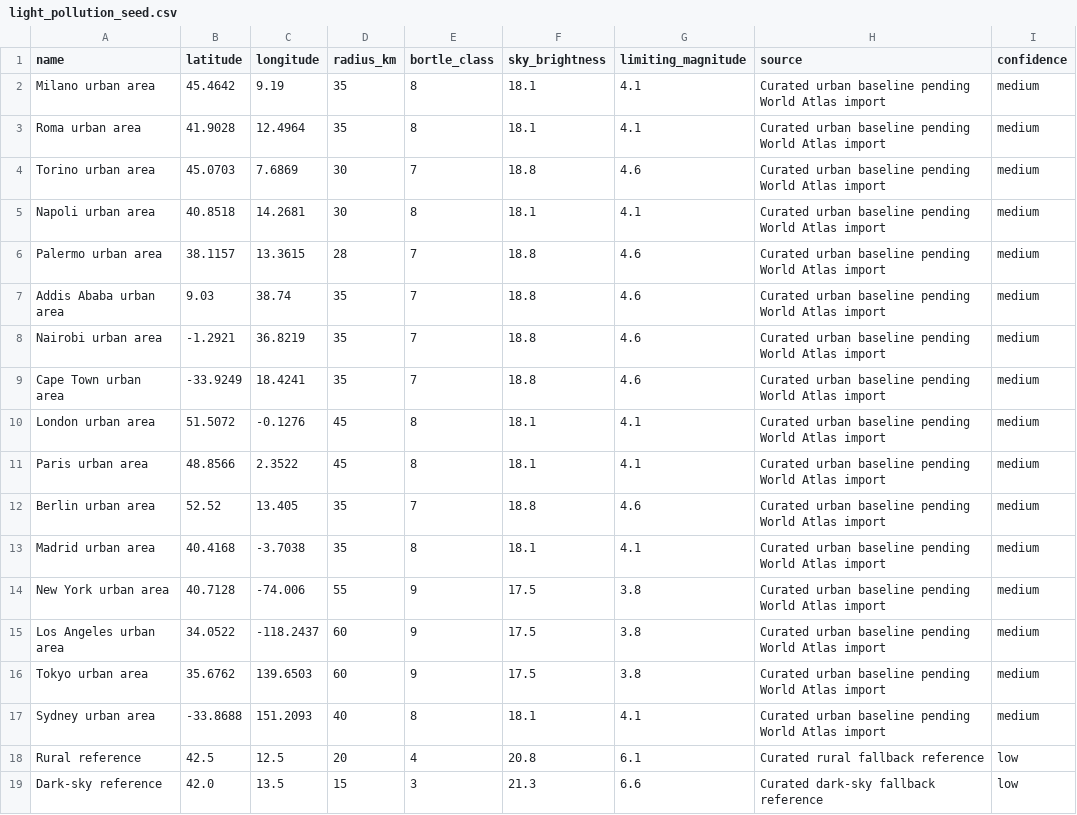
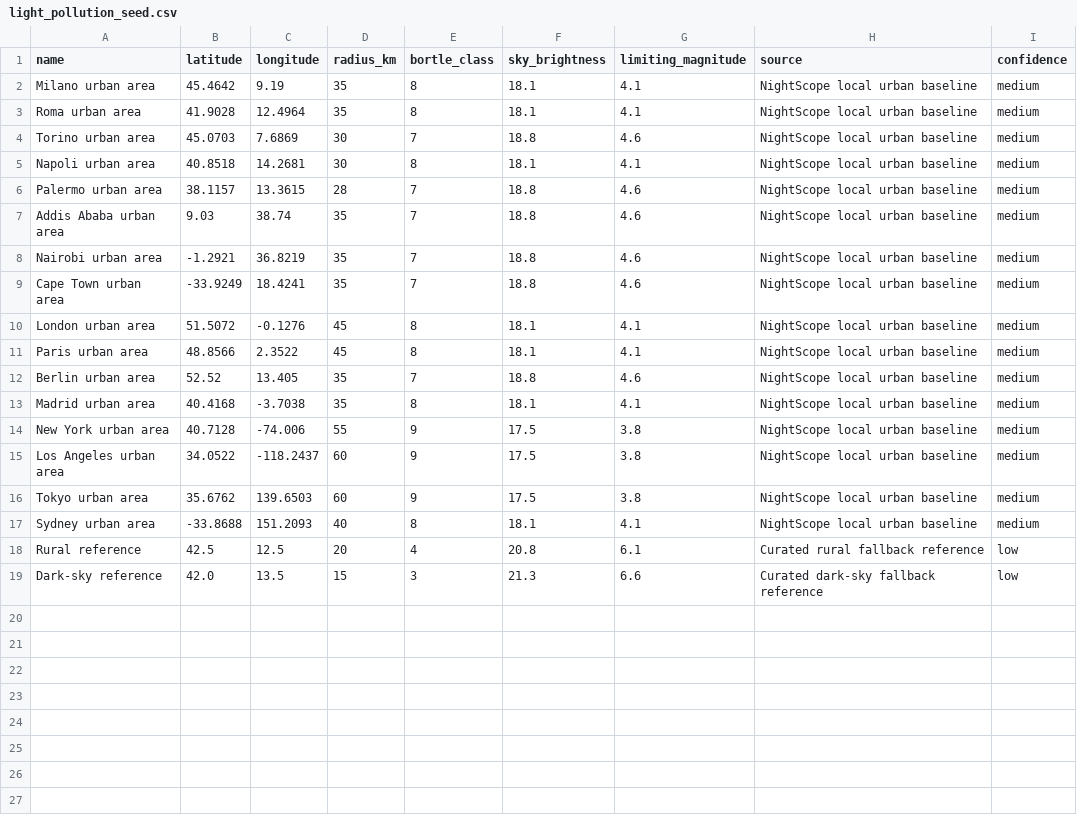
Before and after one commit to beastmen84/NightScope, a CSV file: astro_viewer/data/light_pollution_seed.csv, drawn as a sheet.

Commit message:
Clarify weather sky quality data sources

```diff
--- a/astro_viewer/data/light_pollution_seed.csv
+++ b/astro_viewer/data/light_pollution_seed.csv
@@ -1,18 +1,18 @@
 name,latitude,longitude,radius_km,bortle_class,sky_brightness,limiting_magnitude,source,confidence
-Milano urban area,45.4642,9.19,35,8,18.1,4.1,Curated urban baseline pending World Atlas import,medium
-Roma urban area,41.9028,12.4964,35,8,18.1,4.1,Curated urban baseline pending World Atlas import,medium
-Torino urban area,45.0703,7.6869,30,7,18.8,4.6,Curated urban baseline pending World Atlas import,medium
-Napoli urban area,40.8518,14.2681,30,8,18.1,4.1,Curated urban baseline pending World Atlas import,medium
-Palermo urban area,38.1157,13.3615,28,7,18.8,4.6,Curated urban baseline pending World Atlas import,medium
-Addis Ababa urban area,9.03,38.74,35,7,18.8,4.6,Curated urban baseline pending World Atlas import,medium
-Nairobi urban area,-1.2921,36.8219,35,7,18.8,4.6,Curated urban baseline pending World Atlas import,medium
-Cape Town urban area,-33.9249,18.4241,35,7,18.8,4.6,Curated urban baseline pending World Atlas import,medium
-London urban area,51.5072,-0.1276,45,8,18.1,4.1,Curated urban baseline pending World Atlas import,medium
-Paris urban area,48.8566,2.3522,45,8,18.1,4.1,Curated urban baseline pending World Atlas import,medium
-Berlin urban area,52.52,13.405,35,7,18.8,4.6,Curated urban baseline pending World Atlas import,medium
-Madrid urban area,40.4168,-3.7038,35,8,18.1,4.1,Curated urban baseline pending World Atlas import,medium
-New York urban area,40.7128,-74.006,55,9,17.5,3.8,Curated urban baseline pending World Atlas import,medium
-Los Angeles urban area,34.0522,-118.2437,60,9,17.5,3.8,Curated urban baseline pending World Atlas import,medium
-Tokyo urban area,35.6762,139.6503,60,9,17.5,3.8,Curated urban baseline pending World Atlas import,medium
-Sydney urban area,-33.8688,151.2093,40,8,18.1,4.1,Curated urban baseline pending World Atlas import,medium
+Milano urban area,45.4642,9.19,35,8,18.1,4.1,NightScope local urban baseline,medium
+Roma urban area,41.9028,12.4964,35,8,18.1,4.1,NightScope local urban baseline,medium
+Torino urban area,45.0703,7.6869,30,7,18.8,4.6,NightScope local urban baseline,medium
+Napoli urban area,40.8518,14.2681,30,8,18.1,4.1,NightScope local urban baseline,medium
+Palermo urban area,38.1157,13.3615,28,7,18.8,4.6,NightScope local urban baseline,medium
+Addis Ababa urban area,9.03,38.74,35,7,18.8,4.6,NightScope local urban baseline,medium
+Nairobi urban area,-1.2921,36.8219,35,7,18.8,4.6,NightScope local urban baseline,medium
+Cape Town urban area,-33.9249,18.4241,35,7,18.8,4.6,NightScope local urban baseline,medium
+London urban area,51.5072,-0.1276,45,8,18.1,4.1,NightScope local urban baseline,medium
+Paris urban area,48.8566,2.3522,45,8,18.1,4.1,NightScope local urban baseline,medium
+Berlin urban area,52.52,13.405,35,7,18.8,4.6,NightScope local urban baseline,medium
+Madrid urban area,40.4168,-3.7038,35,8,18.1,4.1,NightScope local urban baseline,medium
+New York urban area,40.7128,-74.006,55,9,17.5,3.8,NightScope local urban baseline,medium
+Los Angeles urban area,34.0522,-118.2437,60,9,17.5,3.8,NightScope local urban baseline,medium
+Tokyo urban area,35.6762,139.6503,60,9,17.5,3.8,NightScope local urban baseline,medium
+Sydney urban area,-33.8688,151.2093,40,8,18.1,4.1,NightScope local urban baseline,medium
 Rural reference,42.5,12.5,20,4,20.8,6.1,Curated rural fallback reference,low
```
Also changed, not shown: 5 other files.
